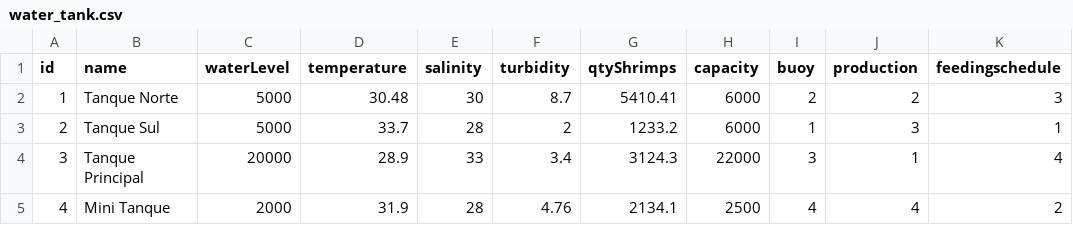
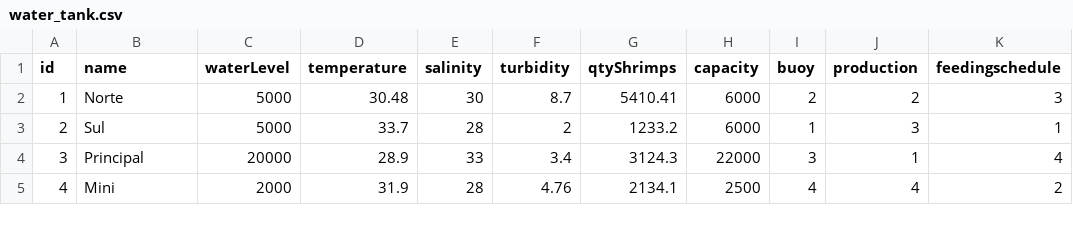
Before and after one commit to Maasouza/camarao-iot, a CSV file: backend/seed/water_tank.csv, drawn as a sheet.

Commit message:
Altera seed do backend

```diff
--- a/backend/seed/water_tank.csv
+++ b/backend/seed/water_tank.csv
@@ -1,5 +1,5 @@
 id,name,waterLevel,temperature,salinity,turbidity,qtyShrimps,capacity,buoy,production,feedingschedule
-1,Tanque Norte,5000,30.48,30,8.7,5410.41,6000,2,2,3
-2,Tanque Sul,5000,33.7,28,2,1233.2,6000,1,3,1
-3,Tanque Principal,20000,28.9,33,3.4,3124.3,22000,3,1,4
-4,Mini Tanque,2000,31.9,28,4.76,2134.1,2500,4,4,2
+1,Norte,5000,30.48,30,8.7,5410.41,6000,2,2,3
+2,Sul,5000,33.7,28,2,1233.2,6000,1,3,1
+3,Principal,20000,28.9,33,3.4,3124.3,22000,3,1,4
+4,Mini,2000,31.9,28,4.76,2134.1,2500,4,4,2
```
